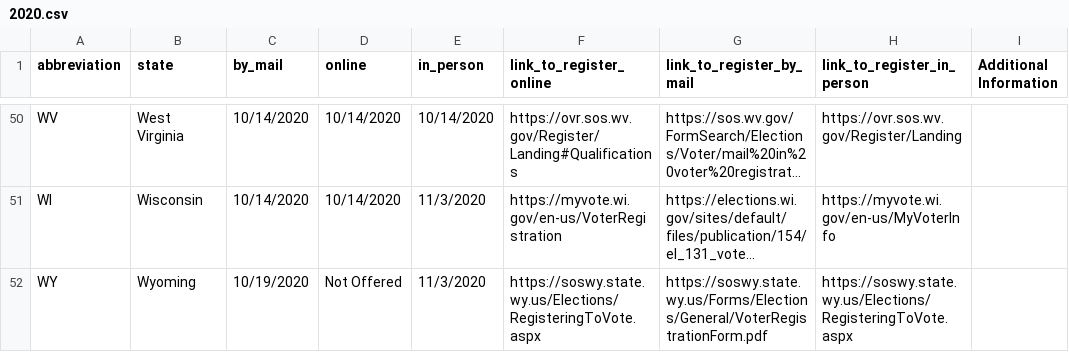
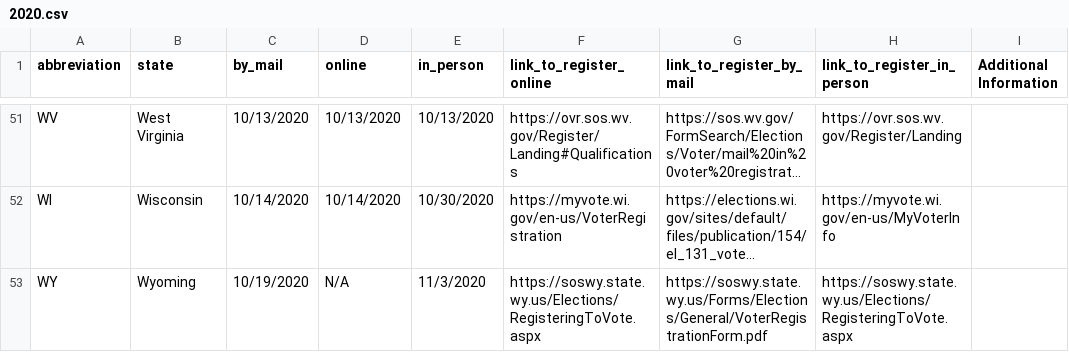
Before and after one commit to youthradio/elections-registration-deadlines, a CSV file: public/years/2020.csv, drawn as a sheet; only a part is shown, gaps mark what is left out; long unchanged cells end in …; addresses are those after the commit; the diff covers the shown part only; the diff names each change by its address in the sheet, - before the commit and + after, or states it on an @@ line.

```diff
--- a/public/years/2020.csv
+++ b/public/years/2020.csv
-C51 (by_mail): 10/14/2020
+C51 (by_mail): 10/13/2020
-D51 (online): 10/14/2020
+D51 (online): 10/13/2020
-E51 (in_person): 10/14/2020
+E51 (in_person): 10/13/2020
-E52 (in_person): 11/3/2020
+E52 (in_person): 10/30/2020
-D53 (online): Not Offered
+D53 (online): N/A
```
Also changed, not shown: 1 added row and 33 edited cells elsewhere in this file.
